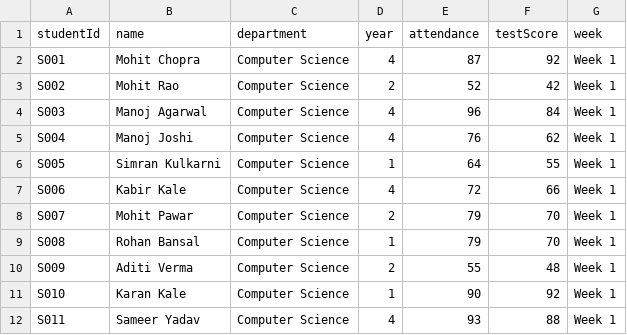
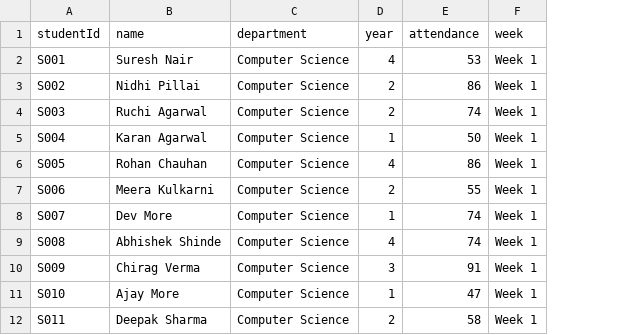
Before and after one commit to aditya44-tech/EarlyAlert, a CSV file: data/CS_Week1_overall.csv, drawn as a sheet; only a part is shown; the diff covers the shown part only; the diff names each change by its address in the sheet, - before the commit and + after, or states it on an @@ line.

```diff
--- a/data/CS_Week1_overall.csv
+++ b/data/CS_Week1_overall.csv
-column F (testScore), rows 2-12: 92 | 42 | 84 | 62 | 55 | 66 | 70 | 70 | 48 | 92 | 88
-B2 (name): Mohit Chopra
+B2 (name): Suresh Nair
-E2 (attendance): 87
+E2 (attendance): 53
-B3 (name): Mohit Rao
+B3 (name): Nidhi Pillai
-E3 (attendance): 52
+E3 (attendance): 86
-B4 (name): Manoj Agarwal
+B4 (name): Ruchi Agarwal
-D4 (year): 4
+D4 (year): 2
-E4 (attendance): 96
+E4 (attendance): 74
-B5 (name): Manoj Joshi
+B5 (name): Karan Agarwal
-D5 (year): 4
+D5 (year): 1
-E5 (attendance): 76
+E5 (attendance): 50
-B6 (name): Simran Kulkarni
+B6 (name): Rohan Chauhan
-D6 (year): 1
+D6 (year): 4
-E6 (attendance): 64
+E6 (attendance): 86
-B7 (name): Kabir Kale
+B7 (name): Meera Kulkarni
-D7 (year): 4
+D7 (year): 2
-E7 (attendance): 72
+E7 (attendance): 55
-B8 (name): Mohit Pawar
+B8 (name): Dev More
-D8 (year): 2
+D8 (year): 1
-E8:E9 (attendance): 79
+E8:E9 (attendance): 74
-B9 (name): Rohan Bansal
+B9 (name): Abhishek Shinde
-D9 (year): 1
+D9 (year): 4
-B10 (name): Aditi Verma
+B10 (name): Chirag Verma
-D10 (year): 2
+D10 (year): 3
-E10 (attendance): 55
+E10 (attendance): 91
-B11 (name): Karan Kale
+B11 (name): Ajay More
-E11 (attendance): 90
+E11 (attendance): 47
-B12 (name): Sameer Yadav
+B12 (name): Deepak Sharma
-D12 (year): 4
+D12 (year): 2
-E12 (attendance): 93
+E12 (attendance): 58
```
Also changed, not shown: 105 edited cells elsewhere in this file, data/CS_Week1_subjectwise.csv, data/CS_Week2_overall.csv, 19 other files.
